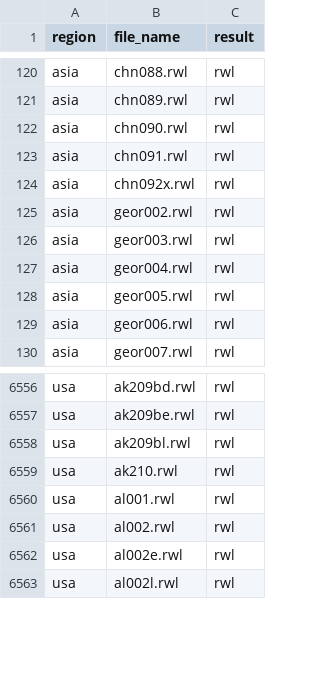
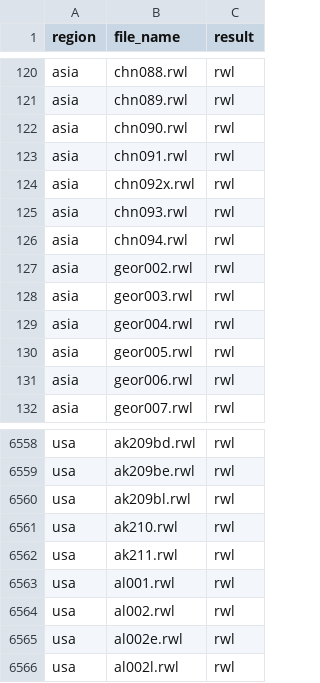
Before and after one commit to chguiterman/check-ITRDB, a CSV file: data/ITRDB_RWL_files.csv, drawn as a sheet; only a part is shown, gaps mark what is left out; the diff names each change by its address in the sheet, - before the commit and + after, or states it on an @@ line.

```diff
--- a/data/ITRDB_RWL_files.csv
+++ b/data/ITRDB_RWL_files.csv
+row 125: asia | chn093.rwl | rwl
+row 126: asia | chn094.rwl | rwl
+row 6562: usa | ak211.rwl | rwl
```
